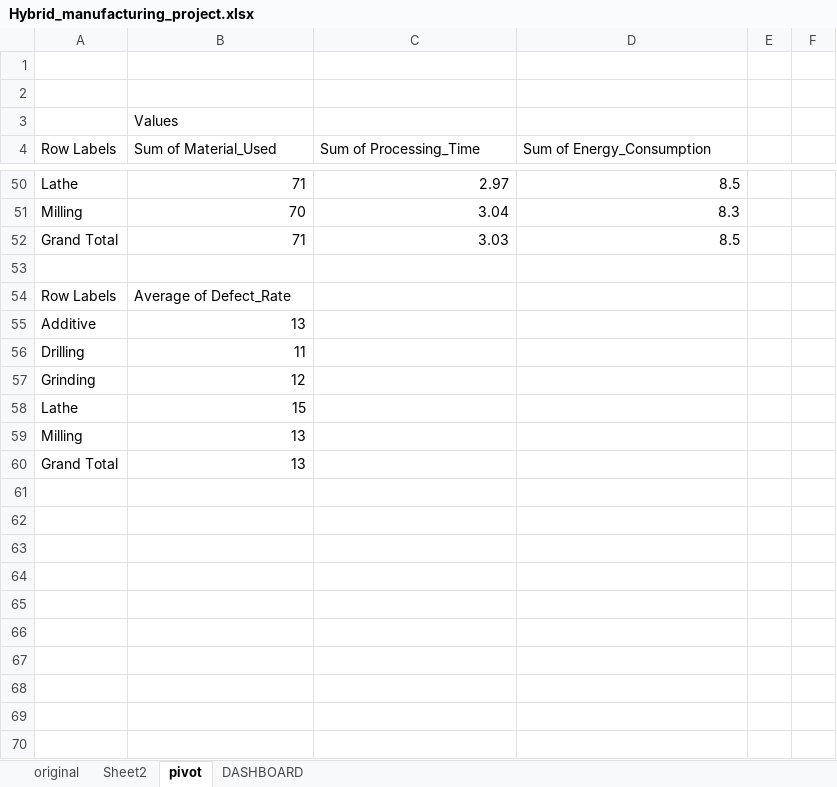
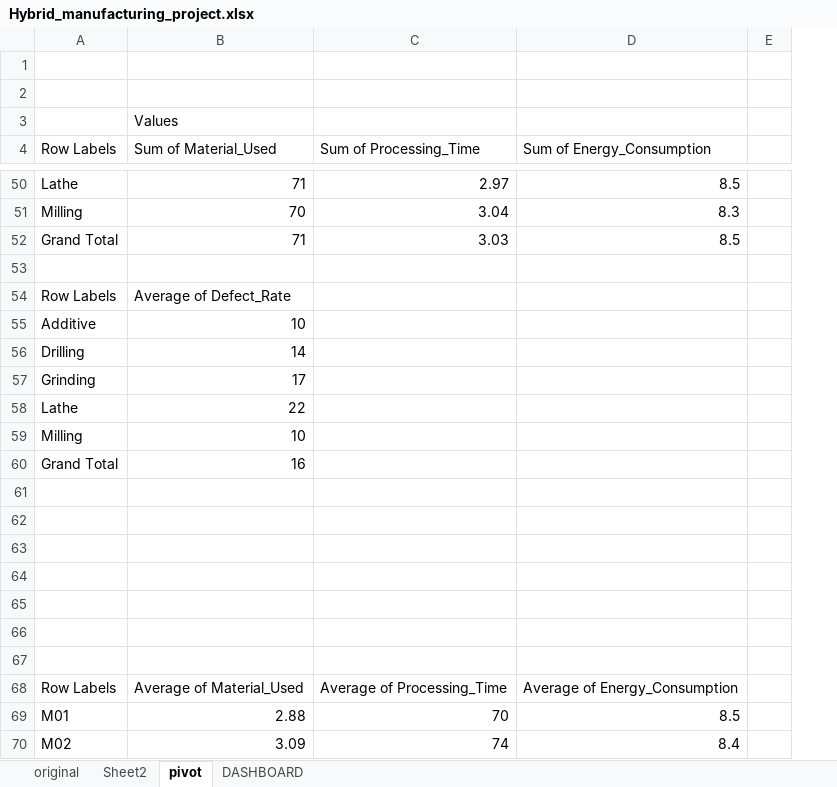
Before and after one commit to Hameen0/Data-Analytics-Projects, an Excel workbook: Excel Workbooks/Hybrid_manufacturing Operations Analysis/Hybrid_manufacturing_project.xlsx, sheet pivot, drawn as a sheet; only a part is shown, gaps mark what is left out; values as stored, in another font and other column widths than the file's, no borders; charts and pictures not drawn; removed rows and columns are numbered as before the commit, all else as after; the diff covers the shown part only; the diff names each change by its address in the sheet, - before the commit and + after, or states it on an @@ line.

Commit message:
Add files via upload

```diff
--- a/Excel Workbooks/Hybrid_manufacturing Operations Analysis/Hybrid_manufacturing_project.xlsx (sheet pivot)
+++ b/Excel Workbooks/Hybrid_manufacturing Operations Analysis/Hybrid_manufacturing_project.xlsx (sheet pivot)
-column E, empty
-column F, empty
+column E, empty
-B55 (Sum of Material_Used): 13
+B55 (Sum of Material_Used): 10
-B56 (Sum of Material_Used): 11
+B56 (Sum of Material_Used): 14
-B57 (Sum of Material_Used): 12
+B57 (Sum of Material_Used): 17
-B58 (Sum of Material_Used): 15
+B58 (Sum of Material_Used): 22
-B59 (Sum of Material_Used): 13
+B59 (Sum of Material_Used): 10
-B60 (Sum of Material_Used): 13
+B60 (Sum of Material_Used): 16
+row 61: (empty)
+row 62: (empty)
+row 63: (empty)
+row 64: (empty)
+row 65: (empty)
+row 66: (empty)
+row 67: (empty)
+row 68: Row Labels | Average of Material_Used | Average of Processing_Time | Average of Energy_Consumption
+row 69: M01 | 2.88 | 70 | 8.5
+row 70: M02 | 3.09 | 74 | 8.4
```
Also changed, not shown: 34 added rows, 13 removed rows and 14 edited cells elsewhere in this sheet, charts or pictures.
